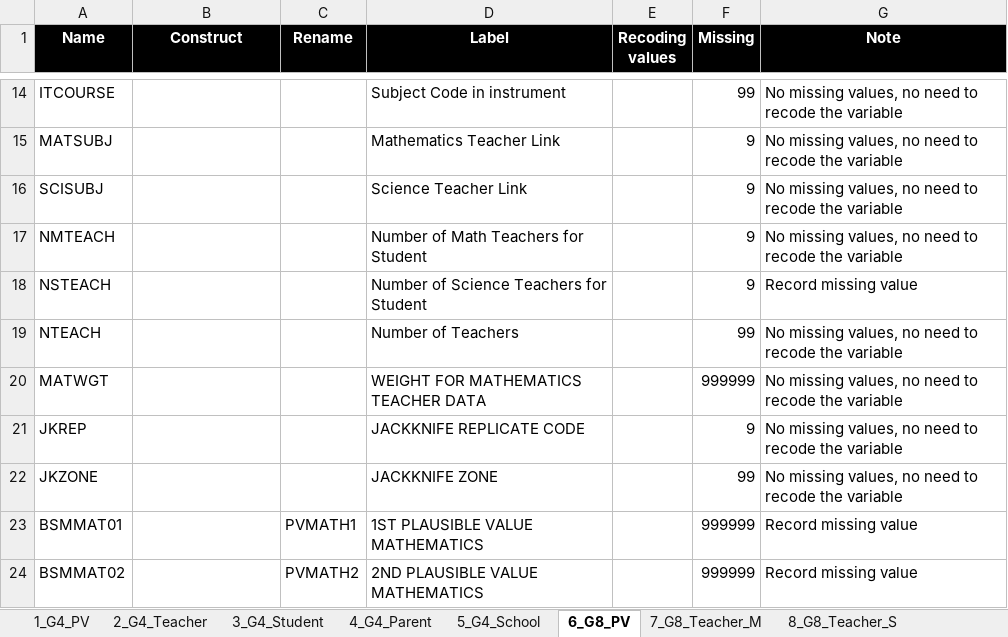
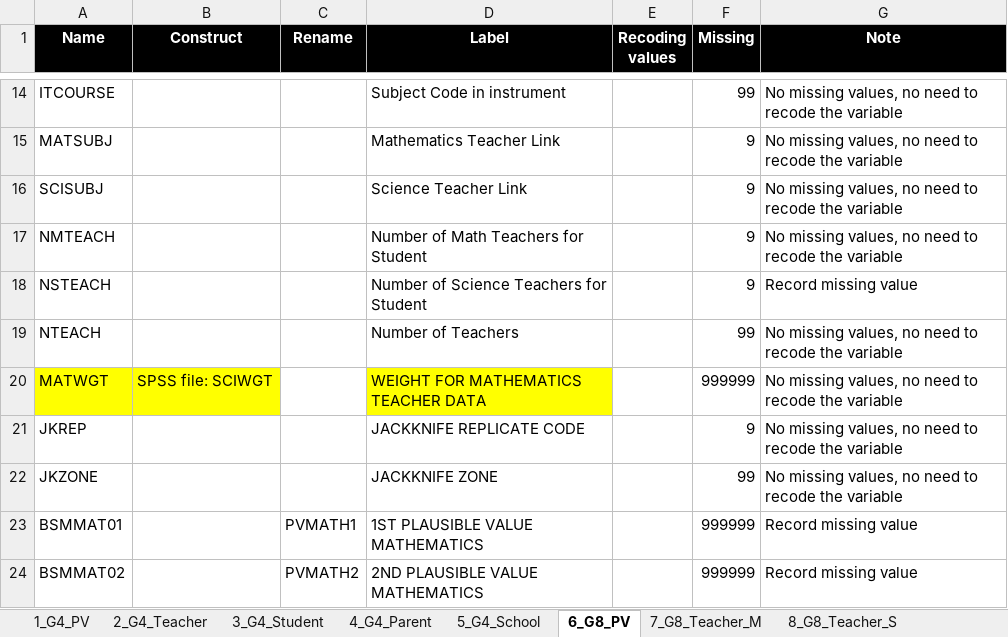
Before and after one commit to tonyctan/TIMSS_2019, an Excel workbook: 2_TIMSS_2019_G4_clean/Instructions.xlsx, sheet 6_G8_PV, drawn as a sheet; only a part is shown, gaps mark what is left out; values as stored, in another font and other column widths than the file's, no borders; the diff names each change by its address in the sheet, - before the commit and + after, or states it on an @@ line.

```diff
--- a/2_TIMSS_2019_G4_clean/Instructions.xlsx (sheet 6_G8_PV)
+++ b/2_TIMSS_2019_G4_clean/Instructions.xlsx (sheet 6_G8_PV)
-A20:B20 fill: none
+A20:B20 fill: #FFFF00
-B20 (Construct): (empty)
+B20 (Construct): SPSS file: SCIWGT
-D20 fill: none
+D20 fill: #FFFF00
```
Also changed, not shown: sheet 3_G4_Student, 2 other files.
